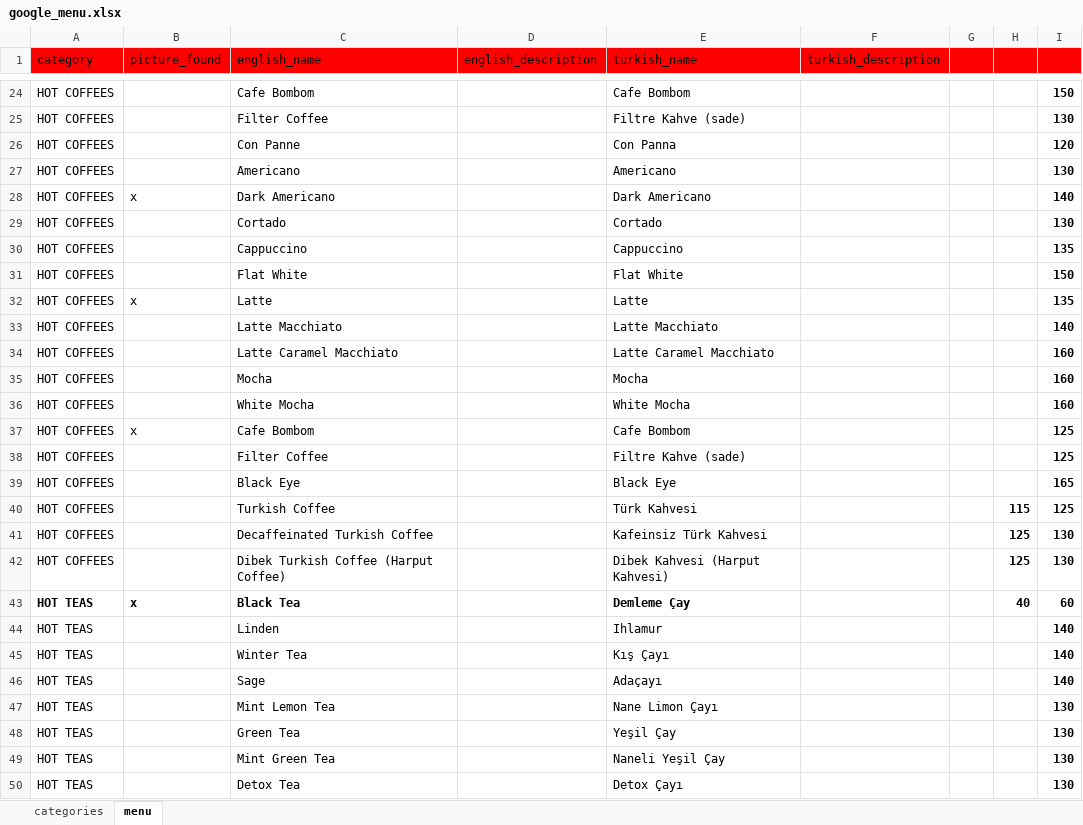
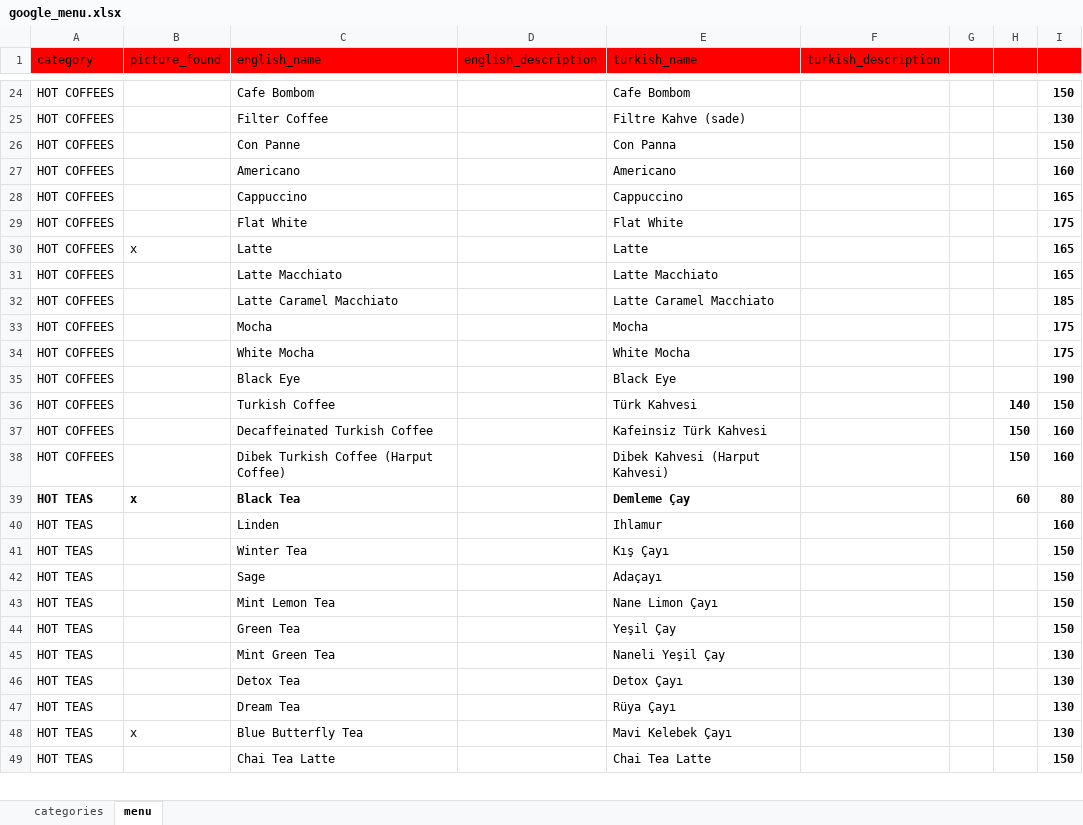
Before and after one commit to NekirTech/benefi, an Excel workbook: helper_skripts/menu_converter/google_menu.xlsx, sheet menu, drawn as a sheet; only a part is shown, gaps mark what is left out; the shorter side is filled out with more unchanged rows; values as stored, in another font and other column widths than the file's, no borders; charts and pictures not drawn; removed rows and columns are numbered as before the commit, all else as after; the diff names each change by its address in the sheet, - before the commit and + after, or states it on an @@ line.

```diff
--- a/helper_skripts/menu_converter/google_menu.xlsx (sheet menu)
+++ b/helper_skripts/menu_converter/google_menu.xlsx (sheet menu)
-I26: 120
+I26: 150
-I27: 130
+I27: 160
-row 28: HOT COFFEES | x | Dark Americano |  | Dark Americano |  |  |  | 140
-row 29: HOT COFFEES |  | Cortado |  | Cortado |  |  |  | 130
-I28: 135
+I28: 165
-I29: 150
+I29: 175
-I30: 135
+I30: 165
-I31: 140
+I31: 165
-I32: 160
+I32: 185
-I33:I34: 160
+I33:I34: 175
-row 37: HOT COFFEES | x | Cafe Bombom |  | Cafe Bombom |  |  |  | 125
-row 38: HOT COFFEES |  | Filter Coffee |  | Filtre Kahve (sade) |  |  |  | 125
-I35: 165
+I35: 190
-H36: 115
+H36: 140
-I36: 125
+I36: 150
-H37:H38: 125
+H37:H38: 150
-I37:I38: 130
+I37:I38: 160
-H39: 40
+H39: 60
-I39: 60
+I39: 80
-I40: 140
+I40: 160
-I41:I42: 140
+I41:I42: 150
-I43:I44: 130
+I43:I44: 150
```
Also changed, not shown: 4 other files.
